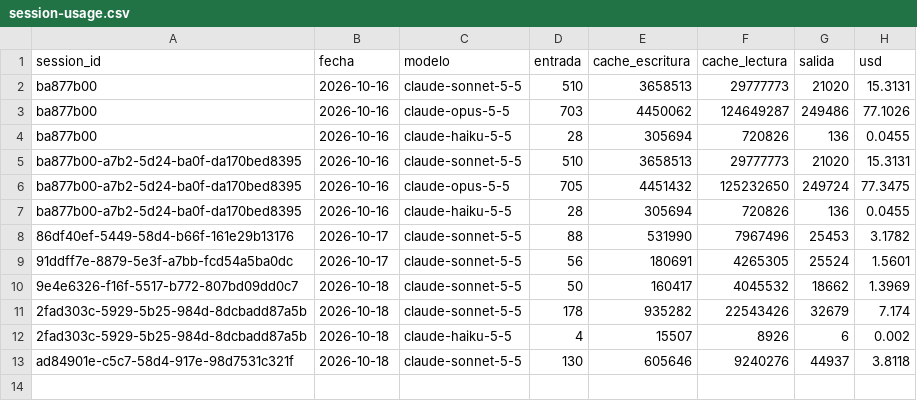
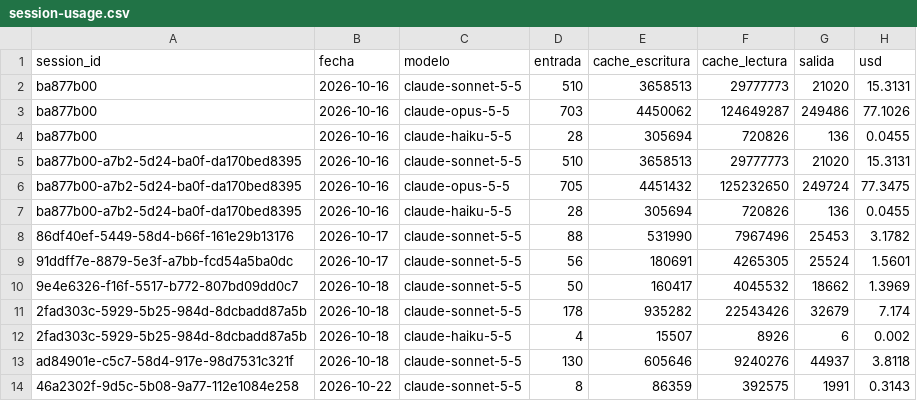
Before and after one commit to lifemedia53/bashburger-ads, a CSV file: agency/logs/session-usage.csv, drawn as a sheet; the diff names each change by its address in the sheet, - before the commit and + after, or states it on an @@ line.

```diff
--- a/agency/logs/session-usage.csv
+++ b/agency/logs/session-usage.csv
+row 14: 46a2302f-9d5c-5b08-9a77-112e1084e258 | 2026-10-22 | claude-sonnet-5-5 | 8 | 86359 | 392575 | 1991 | 0.3143
```
